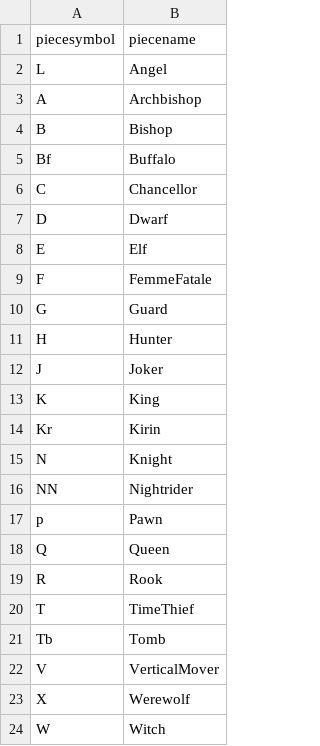
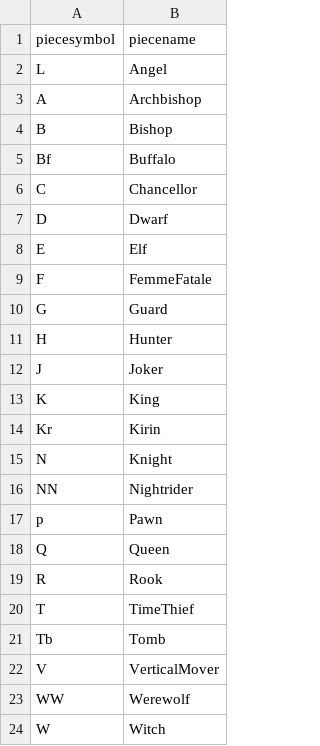
Before and after one commit to evert823/chess_variant_boardpainter, a CSV file: piecedefinitions/piecedefinitions.csv, drawn as a sheet.

Commit message:
symbol WW for werewolf
symbol WW for werewolf

```diff
--- a/piecedefinitions/piecedefinitions.csv
+++ b/piecedefinitions/piecedefinitions.csv
@@ -22,3 +22,3 @@ Tb,Tomb
 V,VerticalMover
-X,Werewolf
+WW,Werewolf
 W,Witch
```
